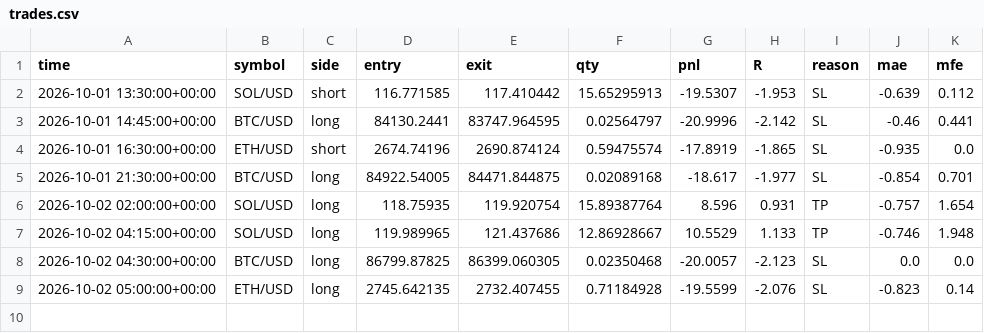
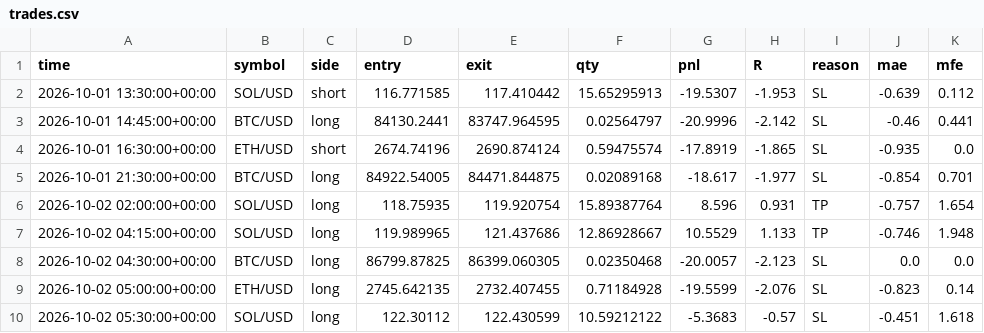
Before and after one commit to jrirliverpool-ctrl/futures-bot, a CSV file: trades.csv, drawn as a sheet.

```diff
--- a/trades.csv
+++ b/trades.csv
@@ -9 +9,2 @@ time,symbol,side,entry,exit,qty,pnl,R,reason,mae,mfe
 2026-10-02 05:00:00+00:00,ETH/USD,long,2745.642135,2732.407455,0.71184928,-19.5599,-2.076,SL,-0.823,0.14
+2026-10-02 05:30:00+00:00,SOL/USD,long,122.30112,122.430599,10.59212122,-5.3683,-0.57,SL,-0.451,1.618
```
Also changed, not shown: 1 other file.
